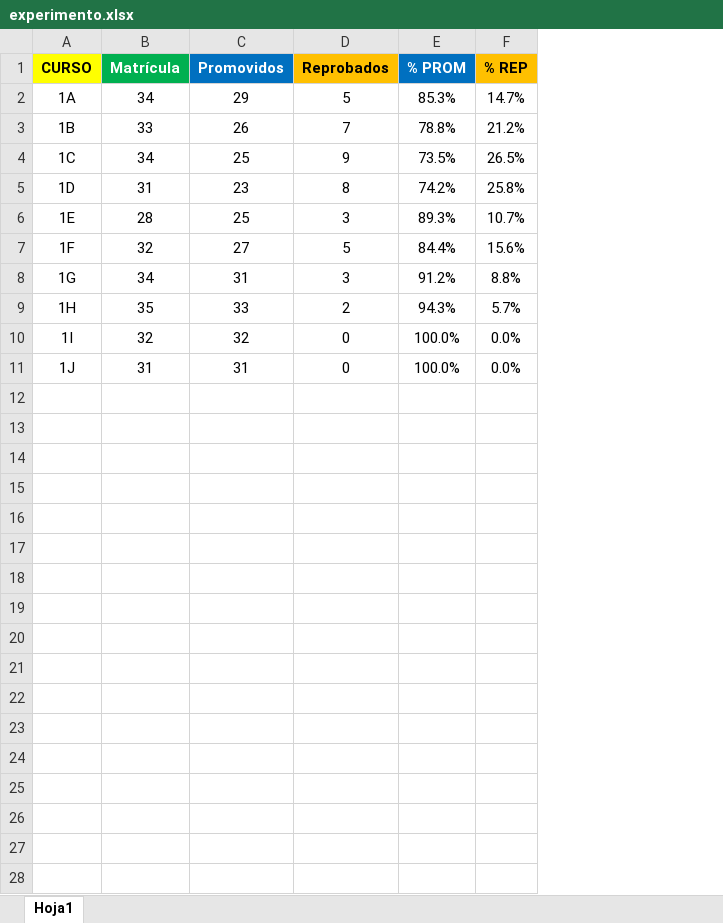
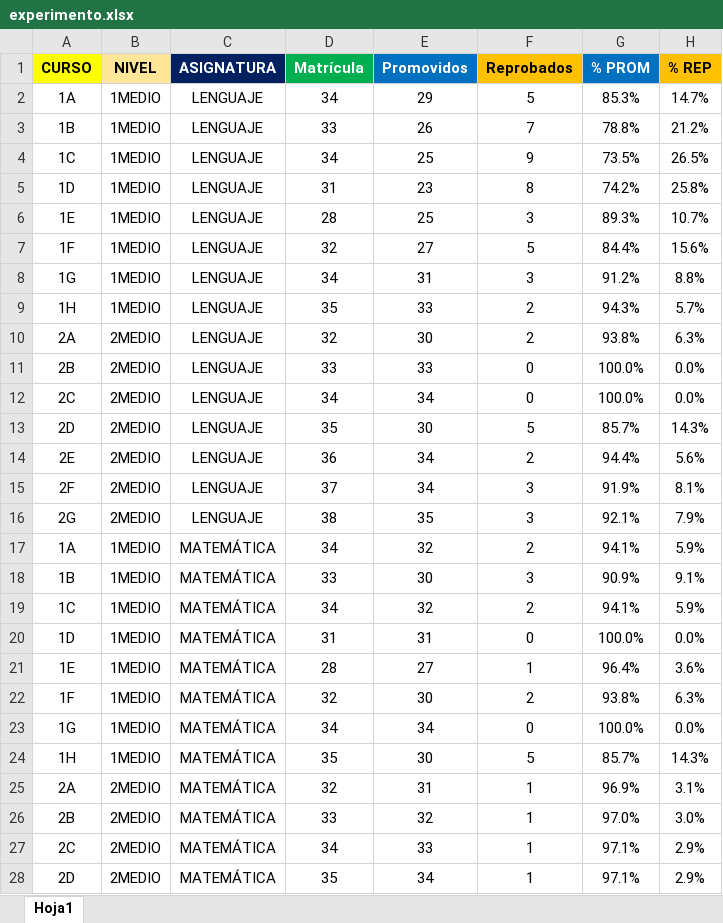
Before and after one commit to cjsepulveda/rendimientos_1s, an Excel workbook: src/data/experimento.xlsx, sheet Hoja1, drawn as a sheet; only a part is shown; values as stored, in another font and other column widths than the file's, no borders; removed rows and columns are numbered as before the commit, all else as after; the diff covers the shown part only; the diff names each change by its address in the sheet, - before the commit and + after, or states it on an @@ line.

Commit message:
cambie datos

```diff
--- a/src/data/experimento.xlsx (sheet Hoja1)
+++ b/src/data/experimento.xlsx (sheet Hoja1)
+column B (NIVEL), rows 2-9: all 1MEDIO; row 20: 1MEDIO
+column C (ASIGNATURA), rows 2-9: all LENGUAJE; row 20: MATEMÁTICA
-row 10: 1I | 32 | 32 | 0 | 100.0% | 0.0%
+row 10: 2A | 2MEDIO | LENGUAJE | 32 | 30 | 2 | 93.8% | 6.3%
+row 11: 2B | 2MEDIO | LENGUAJE | 33 | 33 | 0 | 100.0% | 0.0%
+row 12: 2C | 2MEDIO | LENGUAJE | 34 | 34 | 0 | 100.0% | 0.0%
+row 13: 2D | 2MEDIO | LENGUAJE | 35 | 30 | 5 | 85.7% | 14.3%
+row 14: 2E | 2MEDIO | LENGUAJE | 36 | 34 | 2 | 94.4% | 5.6%
+row 15: 2F | 2MEDIO | LENGUAJE | 37 | 34 | 3 | 91.9% | 8.1%
+row 16: 2G | 2MEDIO | LENGUAJE | 38 | 35 | 3 | 92.1% | 7.9%
+row 17: 1A | 1MEDIO | MATEMÁTICA | 34 | 32 | 2 | 94.1% | 5.9%
+row 18: 1B | 1MEDIO | MATEMÁTICA | 33 | 30 | 3 | 90.9% | 9.1%
+row 19: 1C | 1MEDIO | MATEMÁTICA | 34 | 32 | 2 | 94.1% | 5.9%
-A20 (CURSO): 1J
+A20 (CURSO): 1D
+row 21: 1E | 1MEDIO | MATEMÁTICA | 28 | 27 | 1 | 96.4% | 3.6%
+row 22: 1F | 1MEDIO | MATEMÁTICA | 32 | 30 | 2 | 93.8% | 6.3%
+row 23: 1G | 1MEDIO | MATEMÁTICA | 34 | 34 | 0 | 100.0% | 0.0%
+row 24: 1H | 1MEDIO | MATEMÁTICA | 35 | 30 | 5 | 85.7% | 14.3%
+row 25: 2A | 2MEDIO | MATEMÁTICA | 32 | 31 | 1 | 96.9% | 3.1%
+row 26: 2B | 2MEDIO | MATEMÁTICA | 33 | 32 | 1 | 97.0% | 3.0%
+row 27: 2C | 2MEDIO | MATEMÁTICA | 34 | 33 | 1 | 97.1% | 2.9%
+row 28: 2D | 2MEDIO | MATEMÁTICA | 35 | 34 | 1 | 97.1% | 2.9%
```
Also changed, not shown: 3 added rows elsewhere in this sheet, formulas that keep their value.
